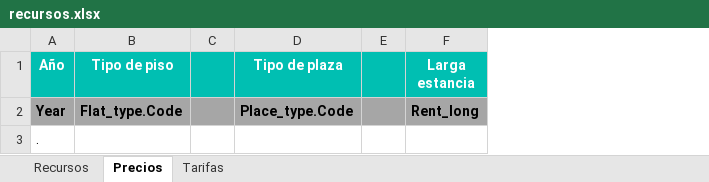
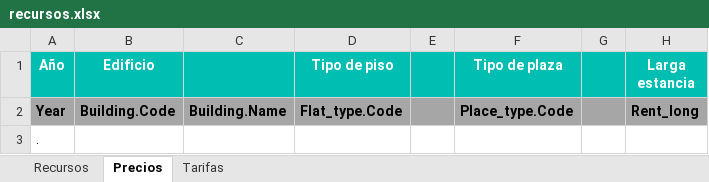
Before and after one commit to alejandro-andre/cotown-back, an Excel workbook: templates/report/recursos.xlsx, sheet Precios, drawn as a sheet; only a part is shown; values as stored, in another font and other column widths than the file's, no borders; the diff names each change by its address in the sheet, - before the commit and + after, or states it on an @@ line.

```diff
--- a/templates/report/recursos.xlsx (sheet Precios)
+++ b/templates/report/recursos.xlsx (sheet Precios)
+column B (Edificio), row 2: Building.Code
+column C, row 2: Building.Name
```
Also changed, not shown: templates/report/precios.xlsx, 2 other files.
